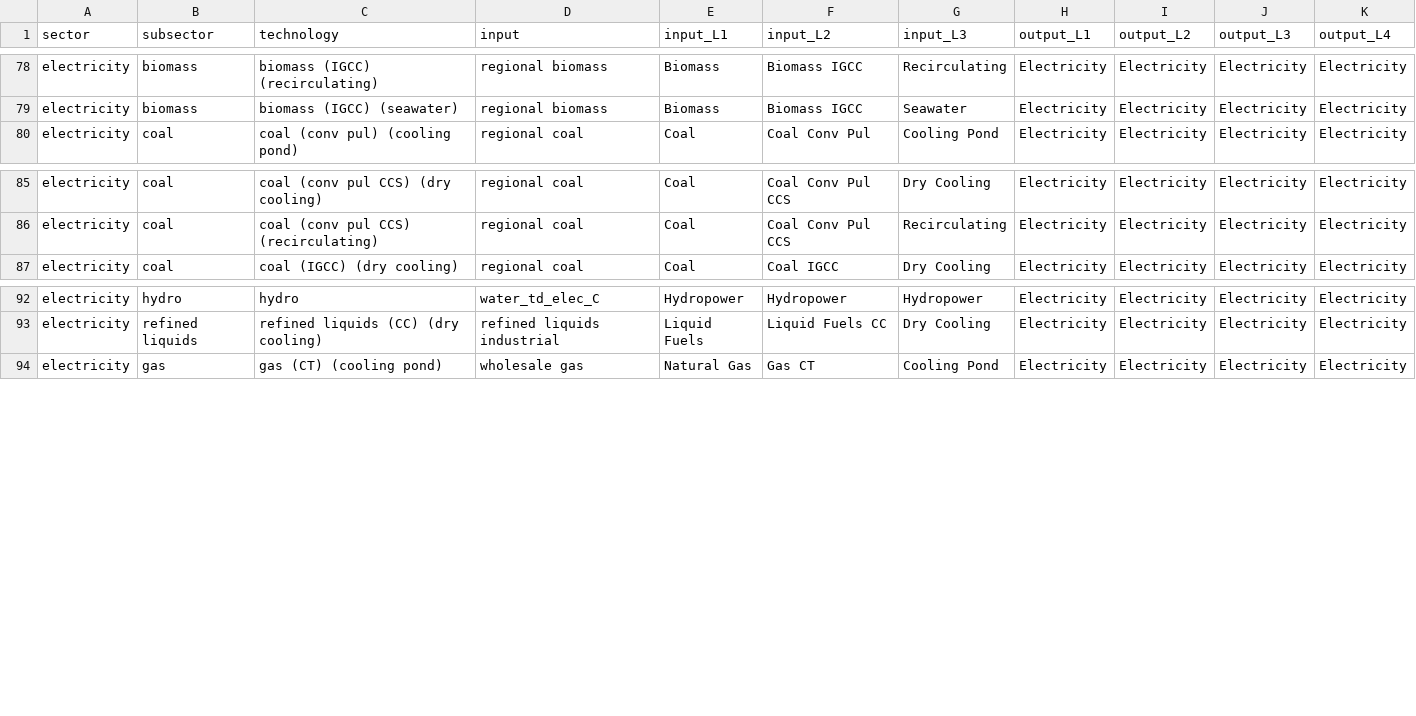
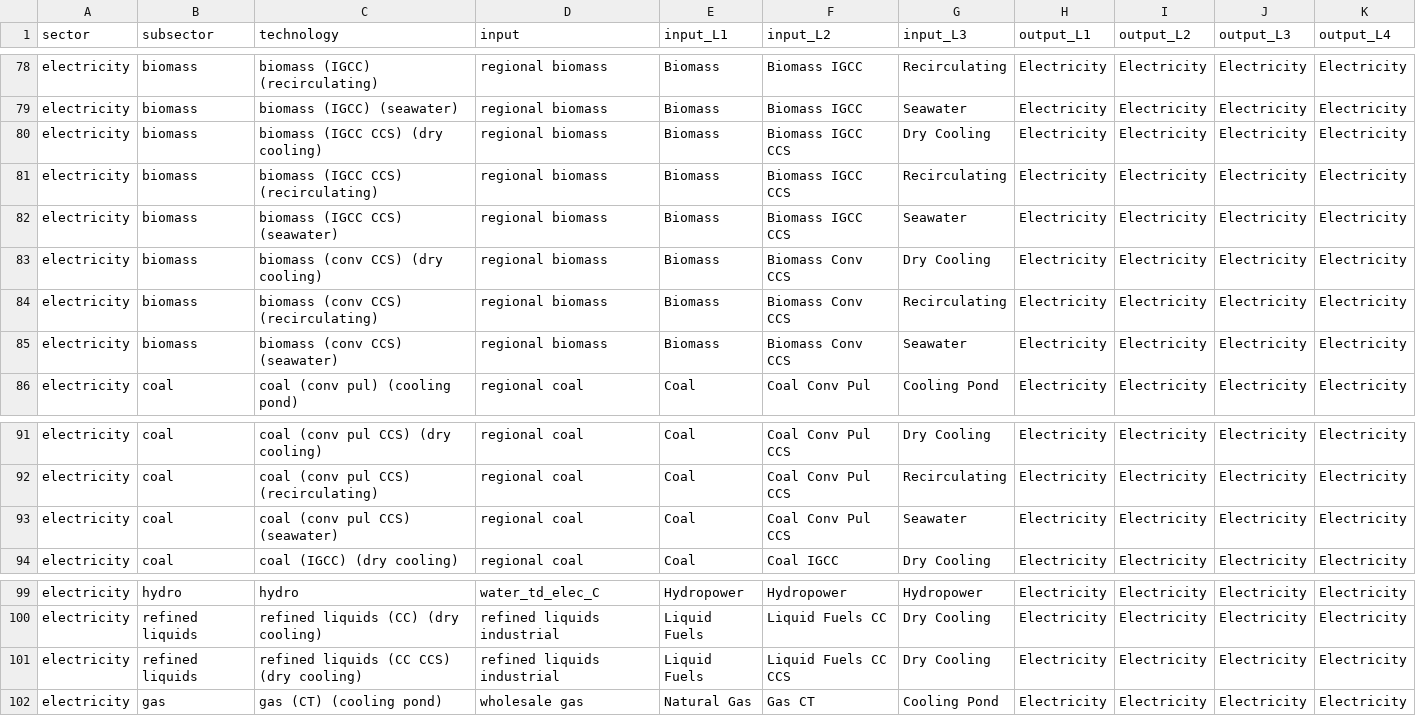
Before and after one commit to hassaniazi/interflow-gcam, a CSV file: data/mappings/inputs_tech_mapping.csv, drawn as a sheet; only a part is shown, gaps mark what is left out; the diff names each change by its address in the sheet, - before the commit and + after, or states it on an @@ line.

Commit message:
combined energy-water flows, plus minor changes like muting files write out and revised mapping

```diff
--- a/data/mappings/inputs_tech_mapping.csv
+++ b/data/mappings/inputs_tech_mapping.csv
+row 80: electricity | biomass | biomass (IGCC CCS) (dry cooling) | regional biomass | Biomass | Biomass IGCC CCS | Dry Cooling | Electricity | Electricity | Electricity | Electricity
+row 81: electricity | biomass | biomass (IGCC CCS) (recirculating) | regional biomass | Biomass | Biomass IGCC CCS | Recirculating | Electricity | Electricity | Electricity | Electricity
+row 82: electricity | biomass | biomass (IGCC CCS) (seawater) | regional biomass | Biomass | Biomass IGCC CCS | Seawater | Electricity | Electricity | Electricity | Electricity
+row 83: electricity | biomass | biomass (conv CCS) (dry cooling) | regional biomass | Biomass | Biomass Conv CCS | Dry Cooling | Electricity | Electricity | Electricity | Electricity
+row 84: electricity | biomass | biomass (conv CCS) (recirculating) | regional biomass | Biomass | Biomass Conv CCS | Recirculating | Electricity | Electricity | Electricity | Electricity
+row 85: electricity | biomass | biomass (conv CCS) (seawater) | regional biomass | Biomass | Biomass Conv CCS | Seawater | Electricity | Electricity | Electricity | Electricity
+row 93: electricity | coal | coal (conv pul CCS) (seawater) | regional coal | Coal | Coal Conv Pul CCS | Seawater | Electricity | Electricity | Electricity | Electricity
+row 101: electricity | refined liquids | refined liquids (CC CCS) (dry cooling) | refined liquids industrial | Liquid Fuels | Liquid Fuels CC CCS | Dry Cooling | Electricity | Electricity | Electricity | Electricity
```
Also changed, not shown: 2 other files.
